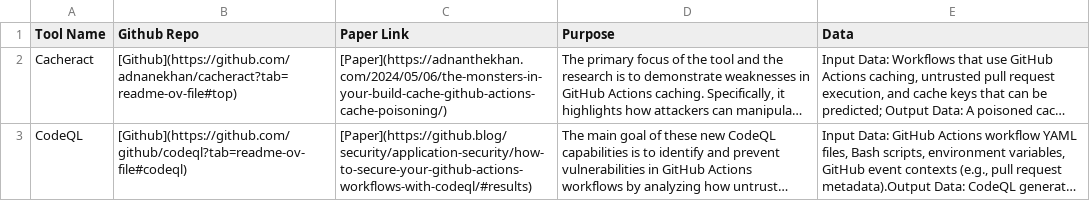
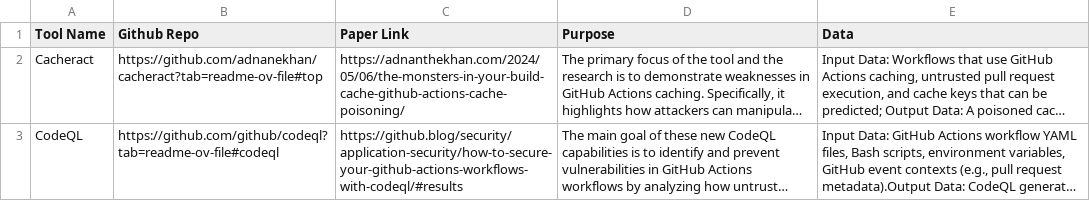
Before and after one commit to sparkrew/github-actions-security, a CSV file: tools.csv, drawn as a sheet; long unchanged cells end in …; the diff names each change by its address in the sheet, - before the commit and + after, or states it on an @@ line.

Commit message:
Update tools.csv

```diff
--- a/tools.csv
+++ b/tools.csv
-B2 (Github Repo): [Github](https://github.com/adnanekhan/cacheract?tab=readme-ov-file#top)
+B2 (Github Repo): https://github.com/adnanekhan/cacheract?tab=readme-ov-file#top
-C2 (Paper Link): [Paper](https://adnanthekhan.com/2024/05/06/the-monsters-in-your-build-cache-github-actions-cache-poisoning/)
+C2 (Paper Link): https://adnanthekhan.com/2024/05/06/the-monsters-in-your-build-cache-github-actions-cache-poisoning/
-B3 (Github Repo): [Github](https://github.com/github/codeql?tab=readme-ov-file#codeql)
+B3 (Github Repo): https://github.com/github/codeql?tab=readme-ov-file#codeql
-C3 (Paper Link): [Paper](https://github.blog/security/application-security/how-to-secure-your-github-actions-workflows-with-codeql/#results)
+C3 (Paper Link): https://github.blog/security/application-security/how-to-secure-your-github-actions-workflows-with-codeql/#results
```
